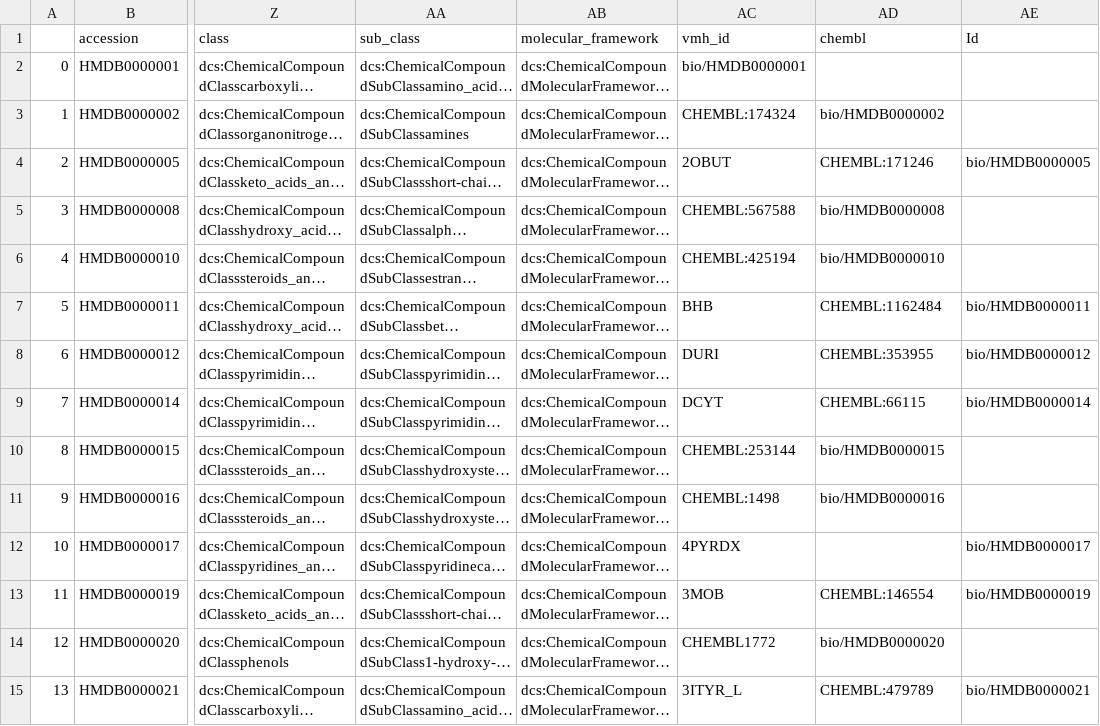
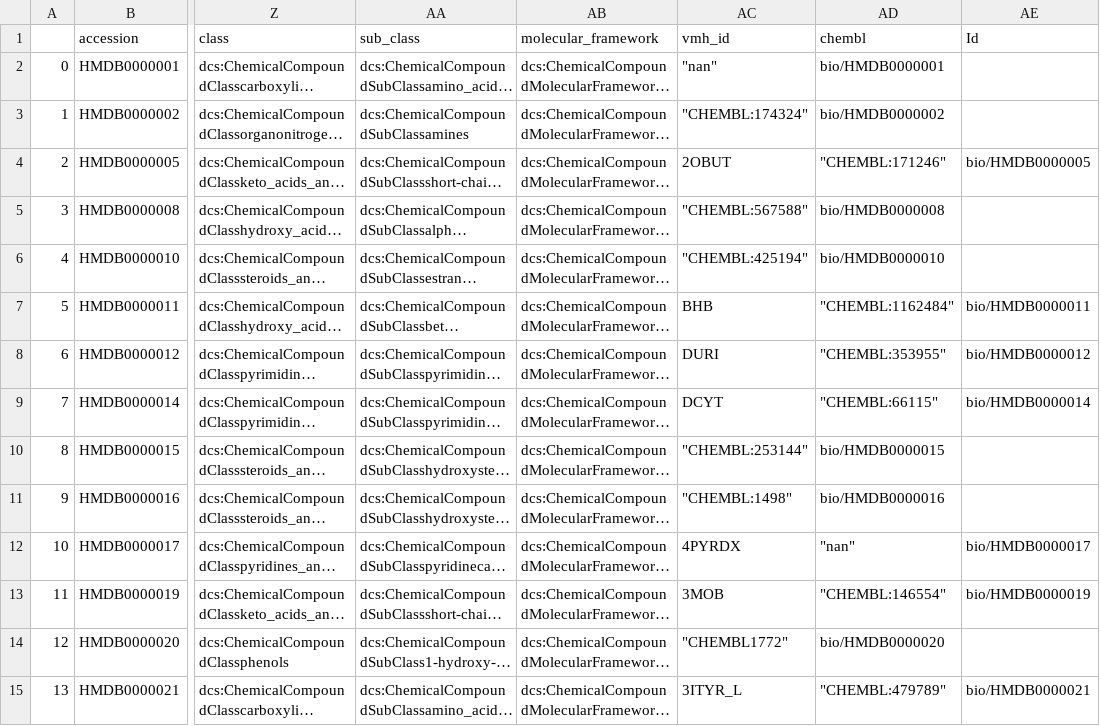
Before and after one commit to suhana13/csv-tmcf-check, a CSV file: hmdb-metabolites-test.csv, drawn as a sheet; only a part is shown, gaps mark what is left out; long unchanged cells end in …; the diff covers the shown part only; the diff names each change by its address in the sheet, - before the commit and + after, or states it on an @@ line.

Commit message:
feat: add quotes to chembl

```diff
--- a/hmdb-metabolites-test.csv
+++ b/hmdb-metabolites-test.csv
-AC2 (vmh_id): bio/HMDB0000001
+AC2 (vmh_id): "nan"
-AD2 (chembl): (empty)
+AD2 (chembl): bio/HMDB0000001
-AC3 (vmh_id): CHEMBL:174324
+AC3 (vmh_id): "CHEMBL:174324"
-AD4 (chembl): CHEMBL:171246
+AD4 (chembl): "CHEMBL:171246"
-AC5 (vmh_id): CHEMBL:567588
+AC5 (vmh_id): "CHEMBL:567588"
-AC6 (vmh_id): CHEMBL:425194
+AC6 (vmh_id): "CHEMBL:425194"
-AD7 (chembl): CHEMBL:1162484
+AD7 (chembl): "CHEMBL:1162484"
-AD8 (chembl): CHEMBL:353955
+AD8 (chembl): "CHEMBL:353955"
-AD9 (chembl): CHEMBL:66115
+AD9 (chembl): "CHEMBL:66115"
-AC10 (vmh_id): CHEMBL:253144
+AC10 (vmh_id): "CHEMBL:253144"
-AC11 (vmh_id): CHEMBL:1498
+AC11 (vmh_id): "CHEMBL:1498"
-AD12 (chembl): (empty)
+AD12 (chembl): "nan"
-AD13 (chembl): CHEMBL:146554
+AD13 (chembl): "CHEMBL:146554"
-AC14 (vmh_id): CHEMBL1772
+AC14 (vmh_id): "CHEMBL1772"
-AD15 (chembl): CHEMBL:479789
+AD15 (chembl): "CHEMBL:479789"
```
Also changed, not shown: 91 edited cells elsewhere in this file.
